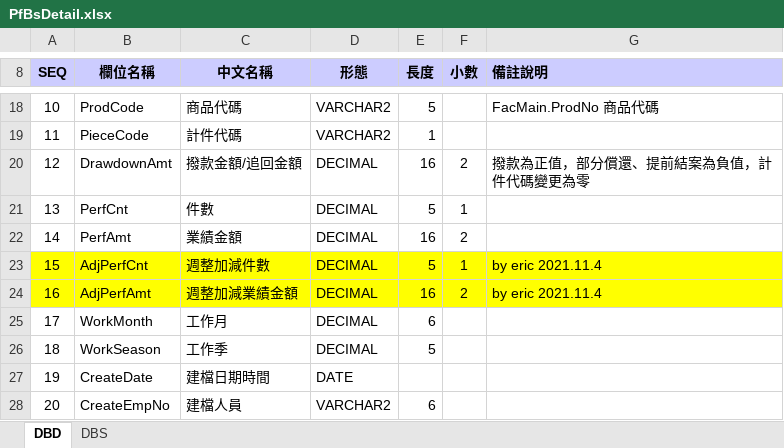
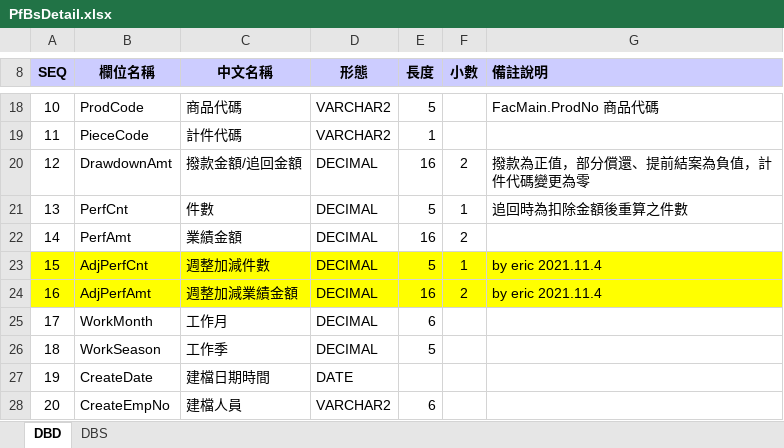
Before and after one commit to hrne/SKL_URS, an Excel workbook: DbLayouts/L5-管理性作業/PfBsDetail.xlsx, sheet DBD, drawn as a sheet; only a part is shown, gaps mark what is left out; values as stored, in another font and other column widths than the file's, no borders; the diff names each change by its address in the sheet, - before the commit and + after, or states it on an @@ line.

```diff
--- a/DbLayouts/L5-管理性作業/PfBsDetail.xlsx (sheet DBD)
+++ b/DbLayouts/L5-管理性作業/PfBsDetail.xlsx (sheet DBD)
-G21 (備註說明): (empty)
+G21 (備註說明): 追回時為扣除金額後重算之件數
```
Also changed, not shown: DbLayouts/L2-業務作業/FacMain.xlsx, DbLayouts/L5-管理性作業/PfDetail.xlsx, 2 other files.
